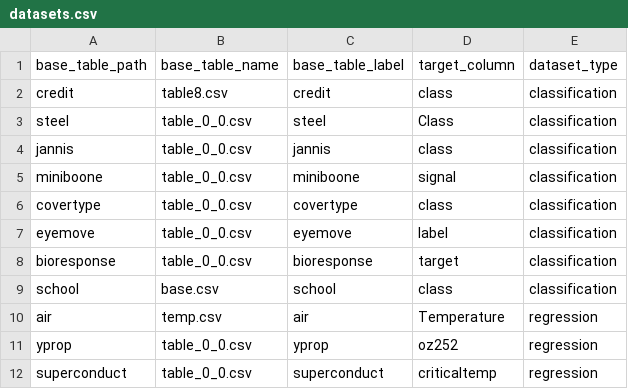
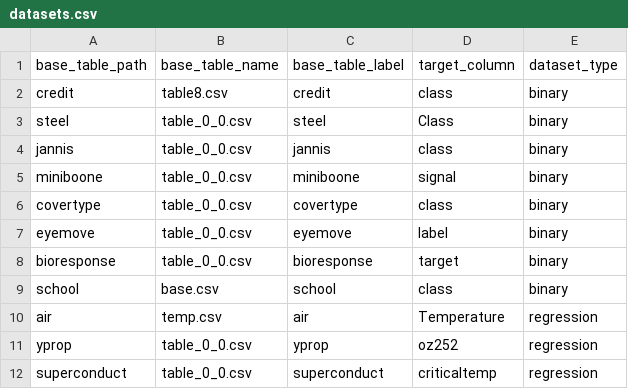
Before and after one commit to delftdata/autofeat, a CSV file: data/datasets.csv, drawn as a sheet; the diff names each change by its address in the sheet, - before the commit and + after, or states it on an @@ line.

```diff
--- a/data/datasets.csv
+++ b/data/datasets.csv
-E2:E9 (dataset_type): classification
+E2:E9 (dataset_type): binary
```
Also changed, not shown: 5 other files.
